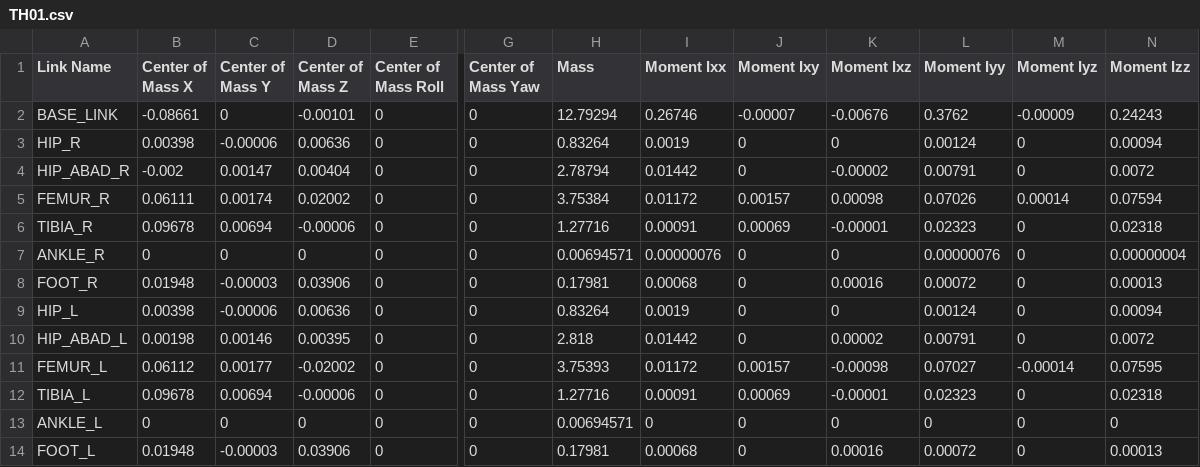
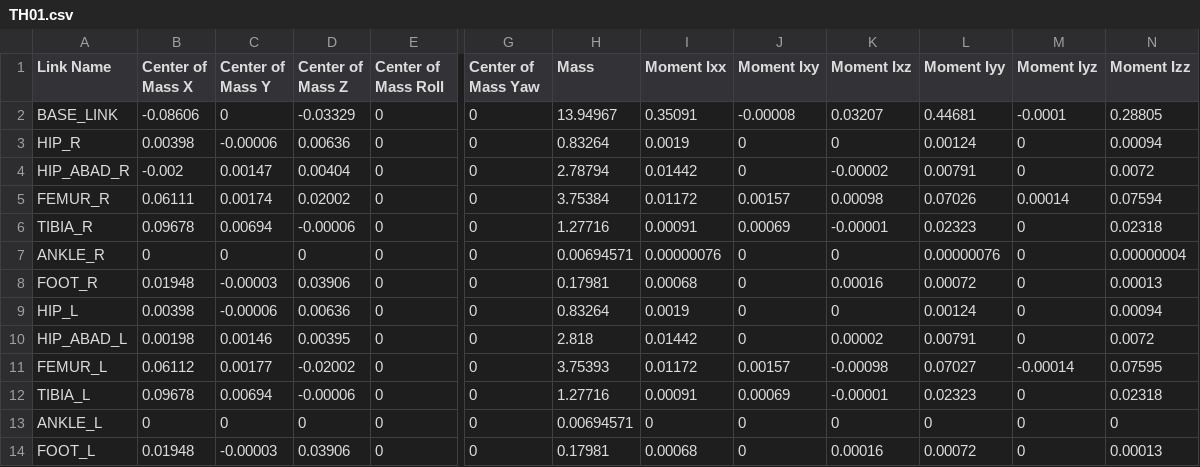
Before and after one commit to Westwood-Robotics/THEMIS-Simulation-Model, a CSV file: URDF/TH01/urdf/TH01.csv, drawn as a sheet; only a part is shown, gaps mark what is left out; the diff names each change by its address in the sheet, - before the commit and + after, or states it on an @@ line.

```diff
--- a/URDF/TH01/urdf/TH01.csv
+++ b/URDF/TH01/urdf/TH01.csv
-B2 (Center of Mass X): -0.08661
+B2 (Center of Mass X): -0.08606
-D2 (Center of Mass Z): -0.00101
+D2 (Center of Mass Z): -0.03329
-H2 (Mass): 12.79294
+H2 (Mass): 13.94967
-I2 (Moment Ixx): 0.26746
+I2 (Moment Ixx): 0.35091
-J2 (Moment Ixy): -0.00007
+J2 (Moment Ixy): -0.00008
-K2 (Moment Ixz): -0.00676
+K2 (Moment Ixz): 0.03207
-L2 (Moment Iyy): 0.3762
+L2 (Moment Iyy): 0.44681
-M2 (Moment Iyz): -0.00009
+M2 (Moment Iyz): -0.0001
-N2 (Moment Izz): 0.24243
+N2 (Moment Izz): 0.28805
```
Also changed, not shown: 7 other files.
